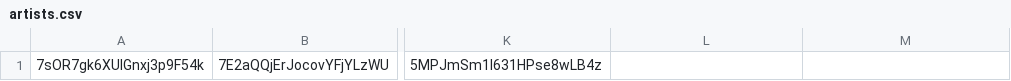
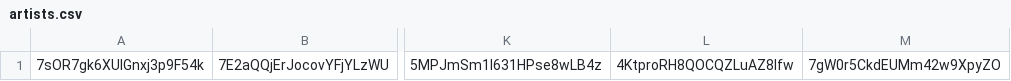
Before and after one commit to Phandastick/spotify-rec, a CSV file: data/artists.csv, drawn as a sheet; only a part is shown, gaps mark what is left out; the diff names each change by its address in the sheet, - before the commit and + after, or states it on an @@ line.

```diff
--- a/data/artists.csv
+++ b/data/artists.csv
-L1: (empty)
+L1: 4KtproRH8QOCQZLuAZ8lfw
-M1: (empty)
+M1: 7gW0r5CkdEUMm42w9XpyZO
```
Also changed, not shown: 3 other files.
